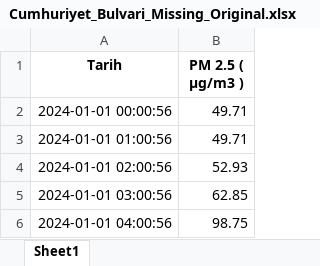
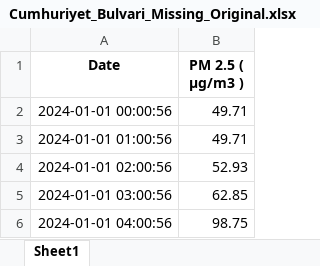
Before and after one commit to Zierzurum/airpollution, an Excel workbook: Cumhuriyet_Bulvari_Missing_Original.xlsx, sheet Sheet1, drawn as a sheet; only a part is shown; values as stored, in another font and other column widths than the file's, no borders; charts and pictures not drawn; the diff names each change by its address in the sheet, - before the commit and + after, or states it on an @@ line.

Commit message:
Add files via upload
The column names are translated into English.

```diff
--- a/Cumhuriyet_Bulvari_Missing_Original.xlsx (sheet Sheet1)
+++ b/Cumhuriyet_Bulvari_Missing_Original.xlsx (sheet Sheet1)
-A1: Tarih
+A1: Date
```
Also changed, not shown: charts or pictures, Metin_Sonmez_Missing_Original.xlsx, Odunpazari_Missing_Original.xlsx, 22 other files.
